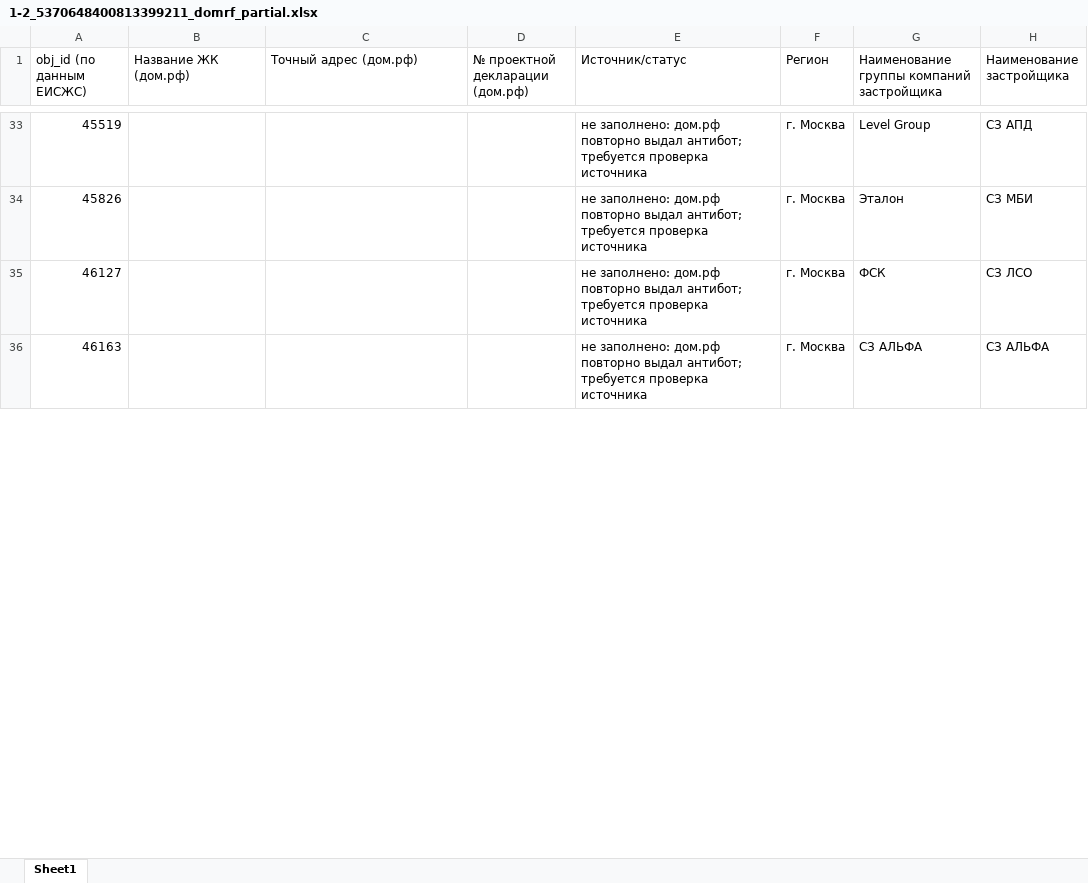
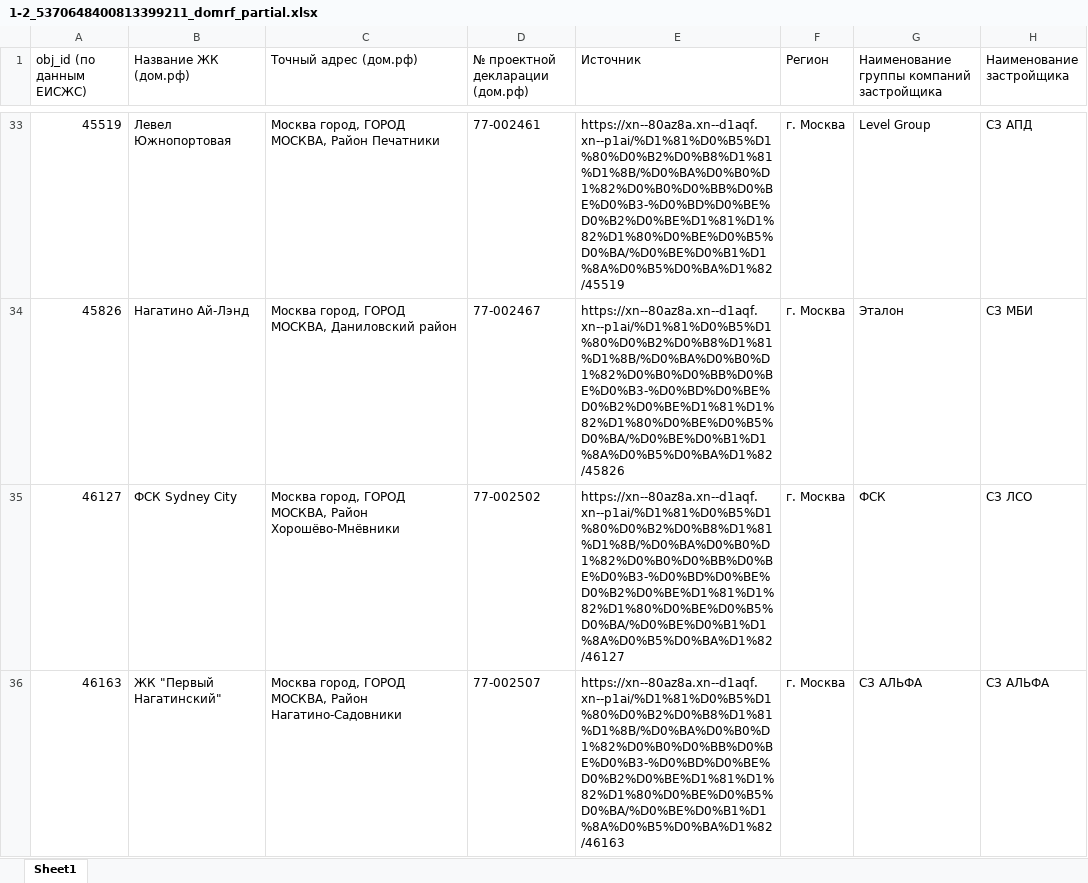
Before and after one commit to Miha2443/parser, an Excel workbook: _to_delete/1-2_5370648400813399211_domrf_partial.xlsx, sheet Sheet1, drawn as a sheet; only a part is shown, gaps mark what is left out; values as stored, in another font and other column widths than the file's, no cell formats; the diff covers the shown part only; the diff names each change by its address in the sheet, - before the commit and + after, or states it on an @@ line.

```diff
--- a/_to_delete/1-2_5370648400813399211_domrf_partial.xlsx (sheet Sheet1)
+++ b/_to_delete/1-2_5370648400813399211_domrf_partial.xlsx (sheet Sheet1)
-E1: Источник/статус
+E1: Источник
-B33 (Название ЖК (дом.рф)): (empty)
+B33 (Название ЖК (дом.рф)): Левел Южнопортовая
-C33 (Точный адрес (дом.рф)): (empty)
+C33 (Точный адрес (дом.рф)): Москва город, ГОРОД МОСКВА, Район Печатники
-D33 (№ проектной декларации (дом.рф)): (empty)
+D33 (№ проектной декларации (дом.рф)): 77-002461
-E33 (Источник): не заполнено: дом.рф повторно выдал антибот; требуется проверка источника
+E33 (Источник): https://xn--80az8a.xn--d1aqf.xn--p1ai/%D1%81%D0%B5%D1%80%D0%B2%D0%B8%D1%81%D1%8B/%D0%BA%D0%B0%D1%82%D0%B0%D0%BB%D0%BE%D0%B3-%D0%BD%D0%BE%D0%B2%D0%BE%D1%81%D1%82%D1%80%D0%BE%D0%B5%D0%BA/%D0%BE%D0%B1%D1%8A%D0%B5%D0%BA%D1%82/45519
-B34 (Название ЖК (дом.рф)): (empty)
+B34 (Название ЖК (дом.рф)): Нагатино Ай-Лэнд
-C34 (Точный адрес (дом.рф)): (empty)
+C34 (Точный адрес (дом.рф)): Москва город, ГОРОД МОСКВА, Даниловский район
-D34 (№ проектной декларации (дом.рф)): (empty)
+D34 (№ проектной декларации (дом.рф)): 77-002467
-E34 (Источник): не заполнено: дом.рф повторно выдал антибот; требуется проверка источника
+E34 (Источник): https://xn--80az8a.xn--d1aqf.xn--p1ai/%D1%81%D0%B5%D1%80%D0%B2%D0%B8%D1%81%D1%8B/%D0%BA%D0%B0%D1%82%D0%B0%D0%BB%D0%BE%D0%B3-%D0%BD%D0%BE%D0%B2%D0%BE%D1%81%D1%82%D1%80%D0%BE%D0%B5%D0%BA/%D0%BE%D0%B1%D1%8A%D0%B5%D0%BA%D1%82/45826
-B35 (Название ЖК (дом.рф)): (empty)
+B35 (Название ЖК (дом.рф)): ФСК Sydney City
-C35 (Точный адрес (дом.рф)): (empty)
+C35 (Точный адрес (дом.рф)): Москва город, ГОРОД МОСКВА, Район Хорошёво-Мнёвники
-D35 (№ проектной декларации (дом.рф)): (empty)
+D35 (№ проектной декларации (дом.рф)): 77-002502
-E35 (Источник): не заполнено: дом.рф повторно выдал антибот; требуется проверка источника
+E35 (Источник): https://xn--80az8a.xn--d1aqf.xn--p1ai/%D1%81%D0%B5%D1%80%D0%B2%D0%B8%D1%81%D1%8B/%D0%BA%D0%B0%D1%82%D0%B0%D0%BB%D0%BE%D0%B3-%D0%BD%D0%BE%D0%B2%D0%BE%D1%81%D1%82%D1%80%D0%BE%D0%B5%D0%BA/%D0%BE%D0%B1%D1%8A%D0%B5%D0%BA%D1%82/46127
-B36 (Название ЖК (дом.рф)): (empty)
+B36 (Название ЖК (дом.рф)): ЖК "Первый Нагатинский"
-C36 (Точный адрес (дом.рф)): (empty)
+C36 (Точный адрес (дом.рф)): Москва город, ГОРОД МОСКВА, Район Нагатино-Садовники
-D36 (№ проектной декларации (дом.рф)): (empty)
+D36 (№ проектной декларации (дом.рф)): 77-002507
-E36 (Источник): не заполнено: дом.рф повторно выдал антибот; требуется проверка источника
+E36 (Источник): https://xn--80az8a.xn--d1aqf.xn--p1ai/%D1%81%D0%B5%D1%80%D0%B2%D0%B8%D1%81%D1%8B/%D0%BA%D0%B0%D1%82%D0%B0%D0%BB%D0%BE%D0%B3-%D0%BD%D0%BE%D0%B2%D0%BE%D1%81%D1%82%D1%80%D0%BE%D0%B5%D0%BA/%D0%BE%D0%B1%D1%8A%D0%B5%D0%BA%D1%82/46163
```
Also changed, not shown: 531 edited cells elsewhere in this sheet, cell formats.
